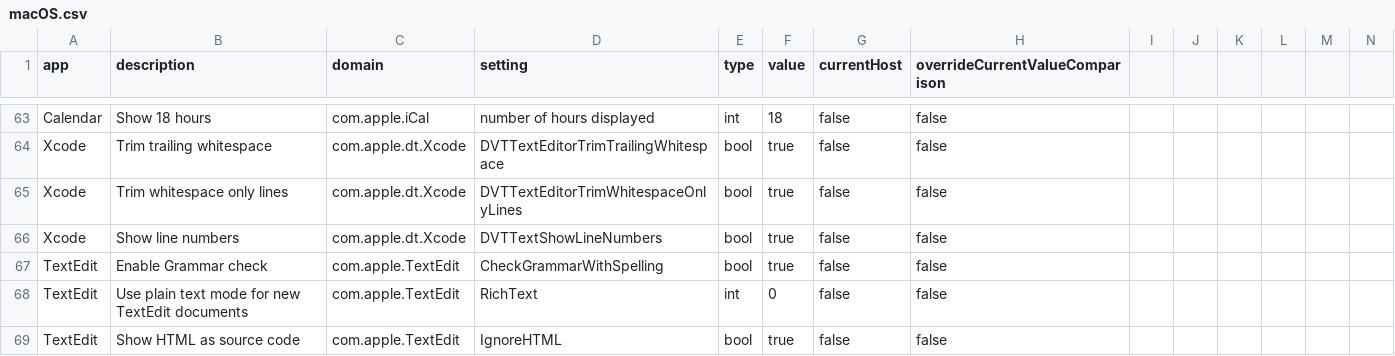
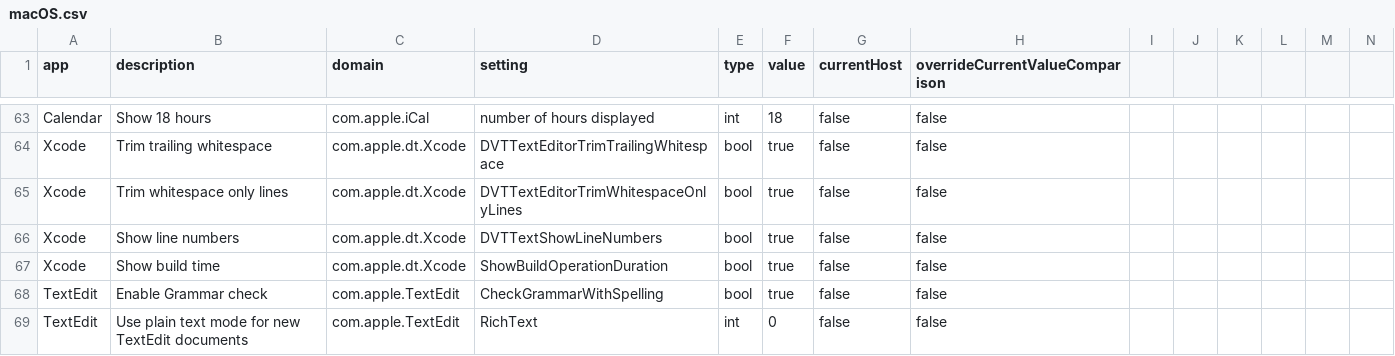
Before and after one commit to Nef10/dotfiles, a CSV file: settings/macOS.csv, drawn as a sheet; only a part is shown, gaps mark what is left out; the shorter side is filled out with more unchanged rows; rows hold the shown columns only; the diff names each change by its address in the sheet, - before the commit and + after, or states it on an @@ line.

Commit message:
Xcode show build time
Fixes #41

```diff
--- a/settings/macOS.csv
+++ b/settings/macOS.csv
+row 67: Xcode | Show build time | com.apple.dt.Xcode | ShowBuildOperationDuration | bool | true | false | false
```
